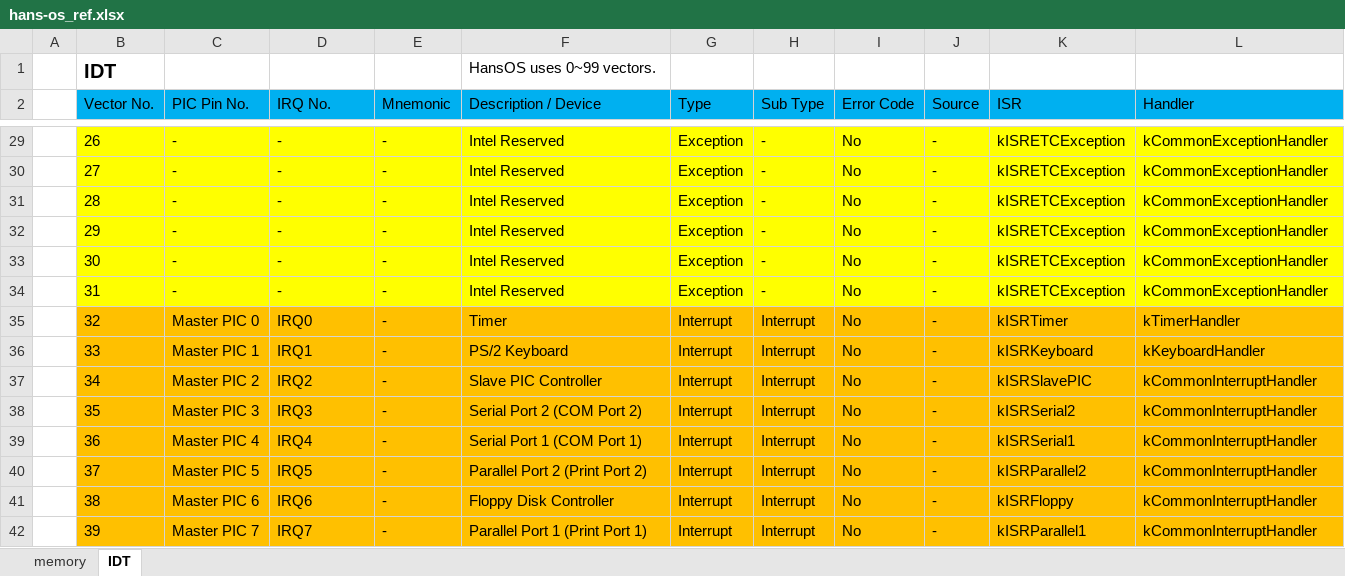
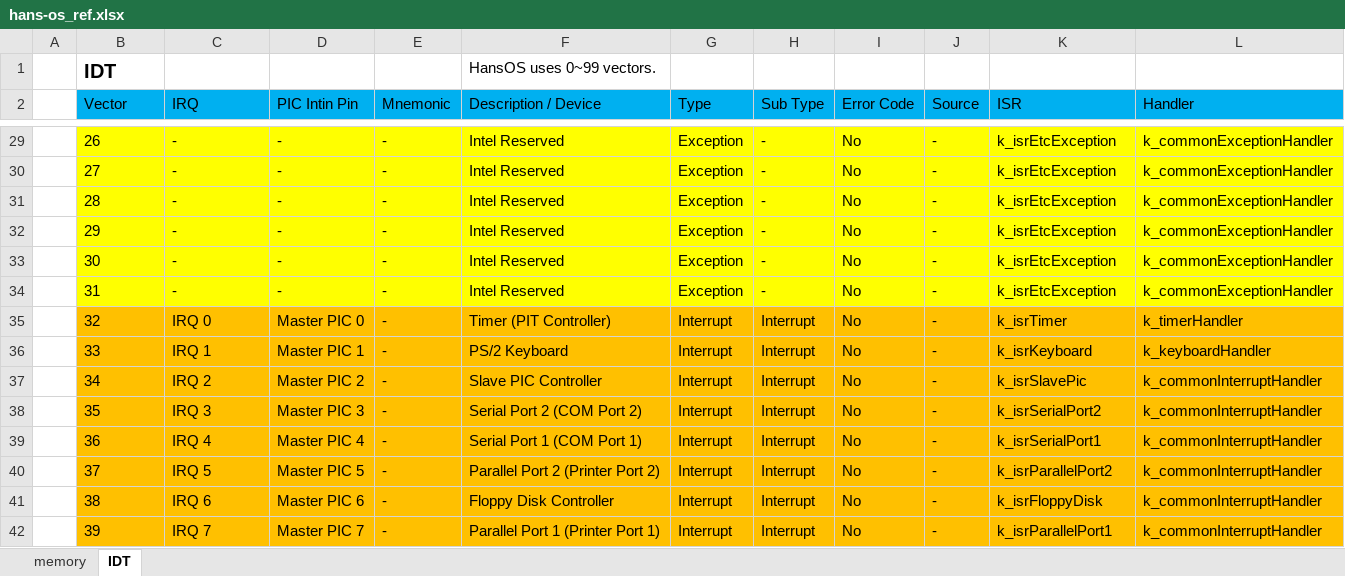
Before and after one commit to hansung080/hos, an Excel workbook: docs/hans-os_ref.xlsx, sheet IDT, drawn as a sheet; only a part is shown, gaps mark what is left out; values as stored, in another font and other column widths than the file's, no borders; the diff covers the shown part only; the diff names each change by its address in the sheet, - before the commit and + after, or states it on an @@ line.

Commit message:
added interrupt load balancing

```diff
--- a/docs/hans-os_ref.xlsx (sheet IDT)
+++ b/docs/hans-os_ref.xlsx (sheet IDT)
-B2: Vector No.
+B2: Vector
-C2: PIC Pin No.
+C2: IRQ
-D2: IRQ No.
+D2: PIC Intin Pin
-K29:K34 (ISR): kISRETCException
+K29:K34 (ISR): k_isrEtcException
-L29:L34 (Handler): kCommonExceptionHandler
+L29:L34 (Handler): k_commonExceptionHandler
-C35 (IRQ): Master PIC 0
+C35 (IRQ): IRQ 0
-D35 (PIC Intin Pin): IRQ0
+D35 (PIC Intin Pin): Master PIC 0
-F35 (Description / Device): Timer
+F35 (Description / Device): Timer (PIT Controller)
-K35 (ISR): kISRTimer
+K35 (ISR): k_isrTimer
-L35 (Handler): kTimerHandler
+L35 (Handler): k_timerHandler
-C36 (IRQ): Master PIC 1
+C36 (IRQ): IRQ 1
-D36 (PIC Intin Pin): IRQ1
+D36 (PIC Intin Pin): Master PIC 1
-K36 (ISR): kISRKeyboard
+K36 (ISR): k_isrKeyboard
-L36 (Handler): kKeyboardHandler
+L36 (Handler): k_keyboardHandler
-C37 (IRQ): Master PIC 2
+C37 (IRQ): IRQ 2
-D37 (PIC Intin Pin): IRQ2
+D37 (PIC Intin Pin): Master PIC 2
-K37 (ISR): kISRSlavePIC
+K37 (ISR): k_isrSlavePic
-L37:L42 (Handler): kCommonInterruptHandler
+L37:L42 (Handler): k_commonInterruptHandler
-C38 (IRQ): Master PIC 3
+C38 (IRQ): IRQ 3
-D38 (PIC Intin Pin): IRQ3
+D38 (PIC Intin Pin): Master PIC 3
-K38 (ISR): kISRSerial2
+K38 (ISR): k_isrSerialPort2
-C39 (IRQ): Master PIC 4
+C39 (IRQ): IRQ 4
-D39 (PIC Intin Pin): IRQ4
+D39 (PIC Intin Pin): Master PIC 4
-K39 (ISR): kISRSerial1
+K39 (ISR): k_isrSerialPort1
-C40 (IRQ): Master PIC 5
+C40 (IRQ): IRQ 5
-D40 (PIC Intin Pin): IRQ5
+D40 (PIC Intin Pin): Master PIC 5
-F40 (Description / Device): Parallel Port 2 (Print Port 2)
+F40 (Description / Device): Parallel Port 2 (Printer Port 2)
-K40 (ISR): kISRParallel2
+K40 (ISR): k_isrParallelPort2
-C41 (IRQ): Master PIC 6
+C41 (IRQ): IRQ 6
-D41 (PIC Intin Pin): IRQ6
+D41 (PIC Intin Pin): Master PIC 6
-K41 (ISR): kISRFloppy
+K41 (ISR): k_isrFloppyDisk
-C42 (IRQ): Master PIC 7
+C42 (IRQ): IRQ 7
-D42 (PIC Intin Pin): IRQ7
+D42 (PIC Intin Pin): Master PIC 7
-F42 (Description / Device): Parallel Port 1 (Print Port 1)
+F42 (Description / Device): Parallel Port 1 (Printer Port 1)
-K42 (ISR): kISRParallel1
+K42 (ISR): k_isrParallelPort1
```
Also changed, not shown: 188 edited cells elsewhere in this sheet, sheet memory, 28 other files.
